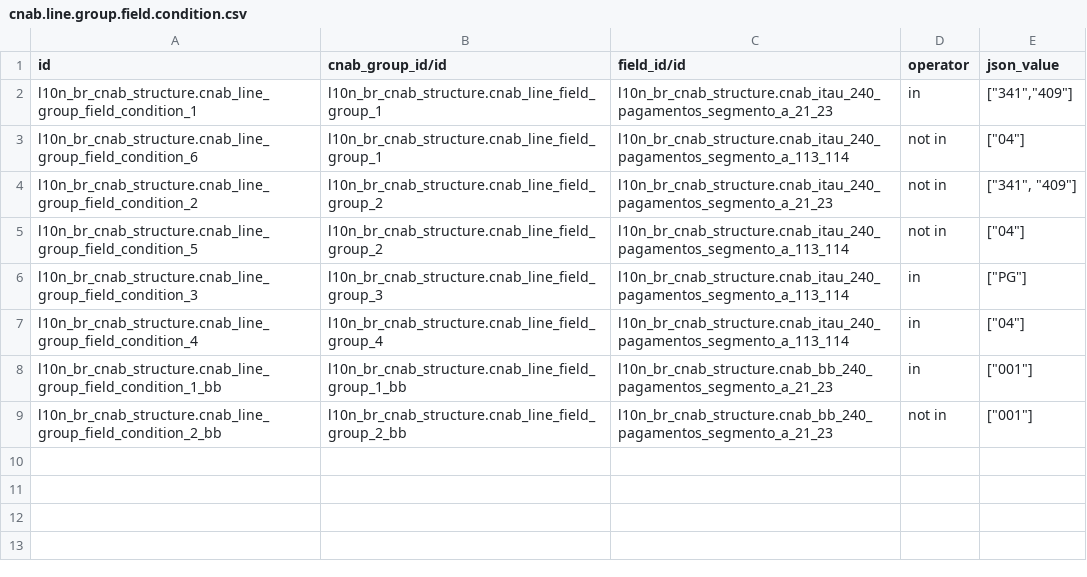
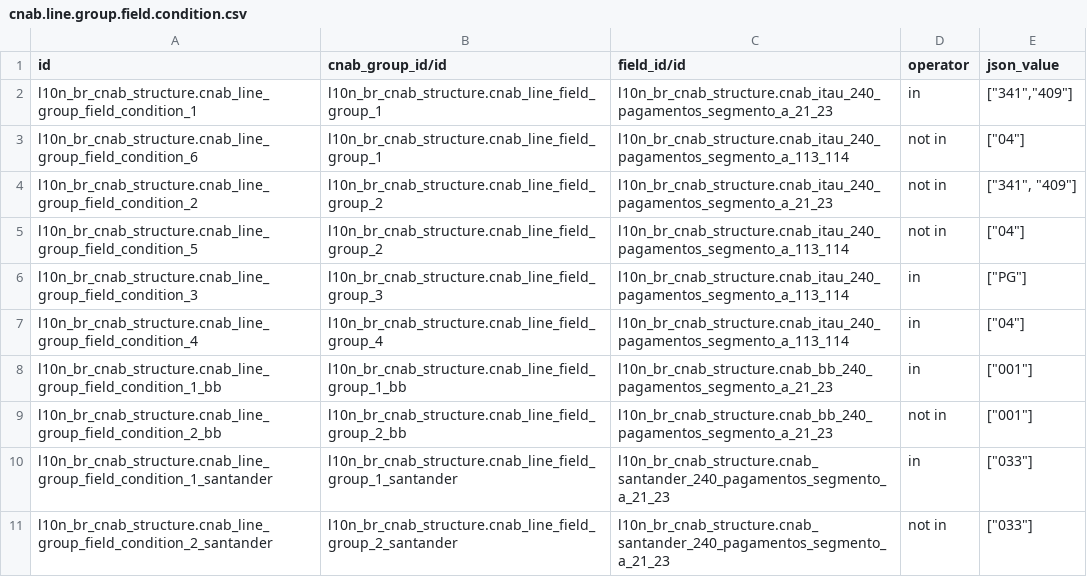
Before and after one commit to kmee/l10n-brazil, a CSV file: l10n_br_cnab_structure/data/cnab.line.group.field.condition.csv, drawn as a sheet; the diff names each change by its address in the sheet, - before the commit and + after, or states it on an @@ line.

```diff
--- a/l10n_br_cnab_structure/data/cnab.line.group.field.condition.csv
+++ b/l10n_br_cnab_structure/data/cnab.line.group.field.condition.csv
+row 10: l10n_br_cnab_structure.cnab_line_group_field_condition_1_santander | l10n_br_cnab_structure.cnab_line_field_group_1_santander | l10n_br_cnab_structure.cnab_santander_240_pagamentos_segmento_a_21_23 | in | ["033"]
+row 11: l10n_br_cnab_structure.cnab_line_group_field_condition_2_santander | l10n_br_cnab_structure.cnab_line_field_group_2_santander | l10n_br_cnab_structure.cnab_santander_240_pagamentos_segmento_a_21_23 | not in | ["033"]
```
Also changed, not shown: l10n_br_cnab_structure/data/cnab.line.field.group.csv, l10n_br_cnab_structure/data/cnab.payment.way.csv, 11 other files.
